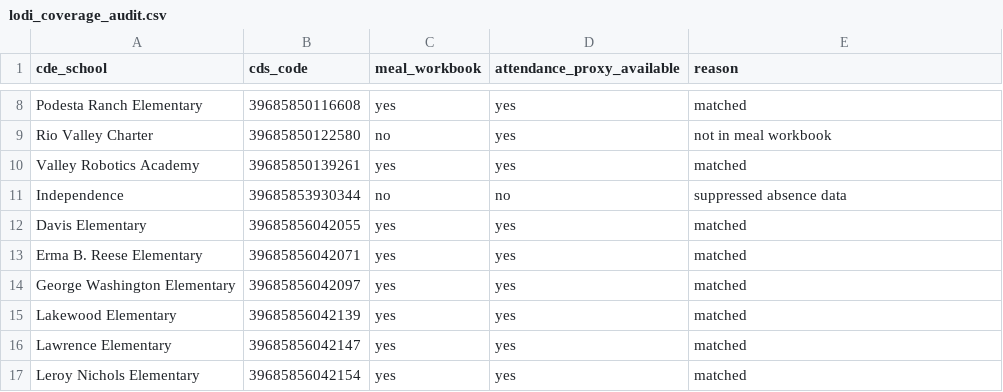
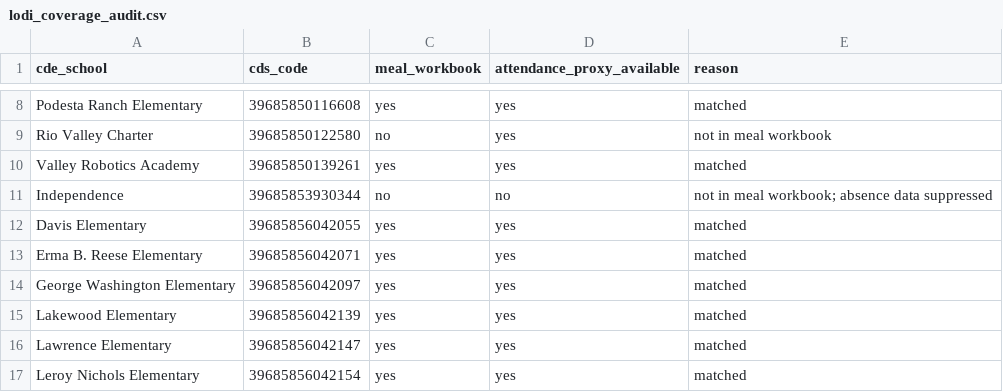
Before and after one commit to taielucile/ca-school-lunch-attendance, a CSV file: studies/lodi_2025_26/outputs/lodi_coverage_audit.csv, drawn as a sheet; only a part is shown, gaps mark what is left out.

Commit message:
Clarify Lodi exclusion and strengthen school-level validation

```diff
--- a/studies/lodi_2025_26/outputs/lodi_coverage_audit.csv
+++ b/studies/lodi_2025_26/outputs/lodi_coverage_audit.csv
@@ -10,3 +10,3 @@
 "Valley Robotics Academy","39685850139261","yes","yes","matched"
-"Independence","39685853930344","no","no","suppressed absence data"
+"Independence","39685853930344","no","no","not in meal workbook; absence data suppressed"
 "Davis Elementary","39685856042055","yes","yes","matched"
```
